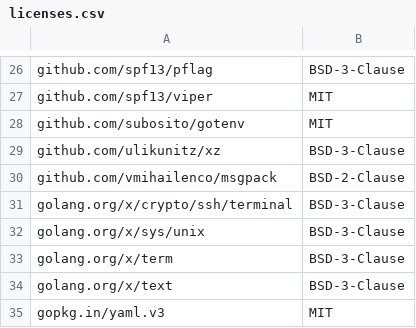
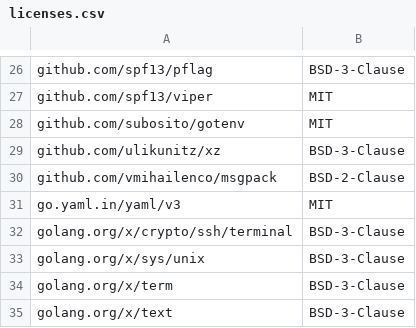
Before and after one commit to mendersoftware/mender-cli, a CSV file: licenses.csv, drawn as a sheet; only a part is shown, gaps mark what is left out.

Commit message:
chore: Update licenses after last dependency upgrade
Signed-off-by: Alf-Rune Siqveland <alf.rune@northern.tech>

```diff
--- a/licenses.csv
+++ b/licenses.csv
@@ -30,2 +30,3 @@ github.com/ulikunitz/xz,BSD-3-Clause
 github.com/vmihailenco/msgpack,BSD-2-Clause
+go.yaml.in/yaml/v3,MIT
 golang.org/x/crypto/ssh/terminal,BSD-3-Clause
@@ -34,2 +35 @@ golang.org/x/term,BSD-3-Clause
 golang.org/x/text,BSD-3-Clause
-gopkg.in/yaml.v3,MIT
```
